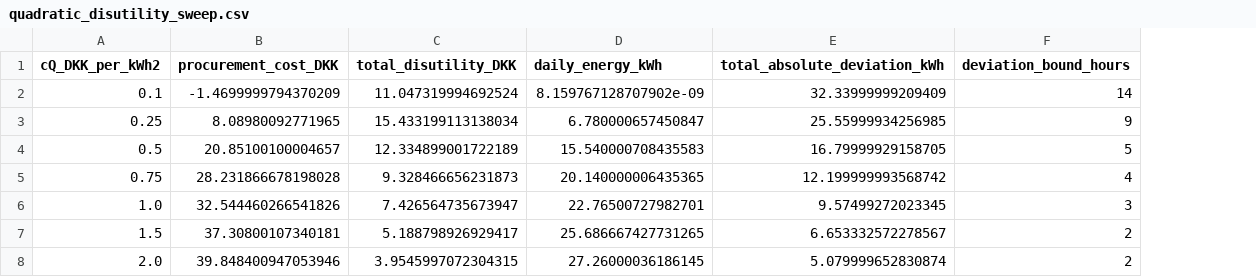
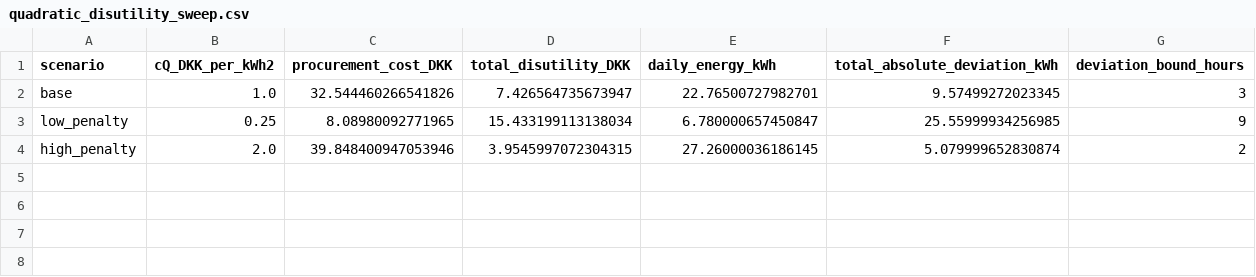
Before and after one commit to magnus-bs/46750_Optimisation_Assignment_1, a CSV file: results/Q2_quadratic/quadratic_disutility_sweep.csv, drawn as a sheet; removed rows and columns are numbered as before the commit, all else as after; the diff names each change by its address in the sheet, - before the commit and + after, or states it on an @@ line.

```diff
--- a/results/Q2_quadratic/quadratic_disutility_sweep.csv
+++ b/results/Q2_quadratic/quadratic_disutility_sweep.csv
+column A (scenario), rows 3-4: low_penalty | high_penalty
-row 2: 0.1 | -1.4699999794370209 | 11.047319994692524 | 8.159767128707902e-09 | 32.33999999209409 | 14
@@ row 6 moved to row 2: base @@
-row 4: 0.5 | 20.85100100004657 | 12.334899001722189 | 15.540000708435583 | 16.79999929158705 | 5
-row 5: 0.75 | 28.231866678198028 | 9.328466656231873 | 20.140000006435365 | 12.199999993568742 | 4
-row 7: 1.5 | 37.30800107340181 | 5.188798926929417 | 25.686667427731265 | 6.653332572278567 | 2
```
Also changed, not shown: results/Q2_linear/linear_disutility_sweep.csv, 13 other files.
